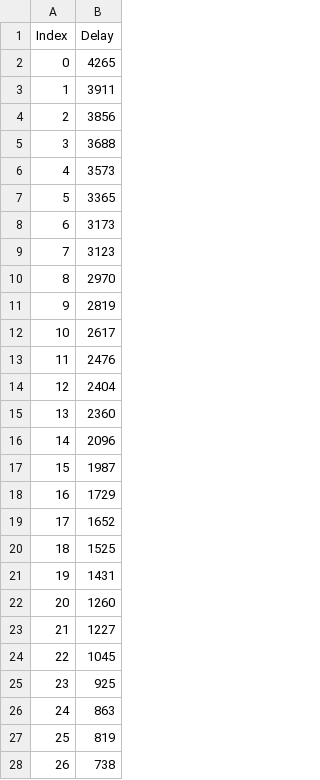
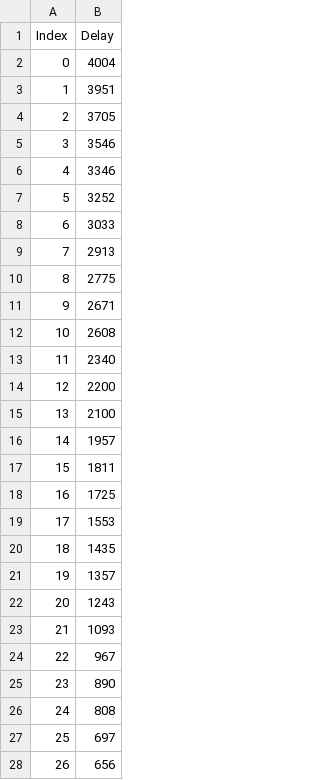
Before and after one commit to BaltasarAroso/STEL, a CSV file: 3_EmergencyCallSystem/delay.csv, drawn as a sheet; only a part is shown; the diff covers the shown part only; the diff names each change by its address in the sheet, - before the commit and + after, or states it on an @@ line.

Commit message:
all histogram done, lets print the error values asked

```diff
--- a/3_EmergencyCallSystem/delay.csv
+++ b/3_EmergencyCallSystem/delay.csv
-B2 (Delay): 4265
+B2 (Delay): 4004
-B3 (Delay): 3911
+B3 (Delay): 3951
-B4 (Delay): 3856
+B4 (Delay): 3705
-B5 (Delay): 3688
+B5 (Delay): 3546
-B6 (Delay): 3573
+B6 (Delay): 3346
-B7 (Delay): 3365
+B7 (Delay): 3252
-B8 (Delay): 3173
+B8 (Delay): 3033
-B9 (Delay): 3123
+B9 (Delay): 2913
-B10 (Delay): 2970
+B10 (Delay): 2775
-B11 (Delay): 2819
+B11 (Delay): 2671
-B12 (Delay): 2617
+B12 (Delay): 2608
-B13 (Delay): 2476
+B13 (Delay): 2340
-B14 (Delay): 2404
+B14 (Delay): 2200
-B15 (Delay): 2360
+B15 (Delay): 2100
-B16 (Delay): 2096
+B16 (Delay): 1957
-B17 (Delay): 1987
+B17 (Delay): 1811
-B18 (Delay): 1729
+B18 (Delay): 1725
-B19 (Delay): 1652
+B19 (Delay): 1553
-B20 (Delay): 1525
+B20 (Delay): 1435
-B21 (Delay): 1431
+B21 (Delay): 1357
-B22 (Delay): 1260
+B22 (Delay): 1243
-B23 (Delay): 1227
+B23 (Delay): 1093
-B24 (Delay): 1045
+B24 (Delay): 967
-B25 (Delay): 925
+B25 (Delay): 890
-B26 (Delay): 863
+B26 (Delay): 808
-B27 (Delay): 819
+B27 (Delay): 697
-B28 (Delay): 738
+B28 (Delay): 656
```
Also changed, not shown: 9 added rows, 17 removed rows, 2 moved rows, 21 edited cells and row numbers in column A elsewhere in this file, 4 other files.
